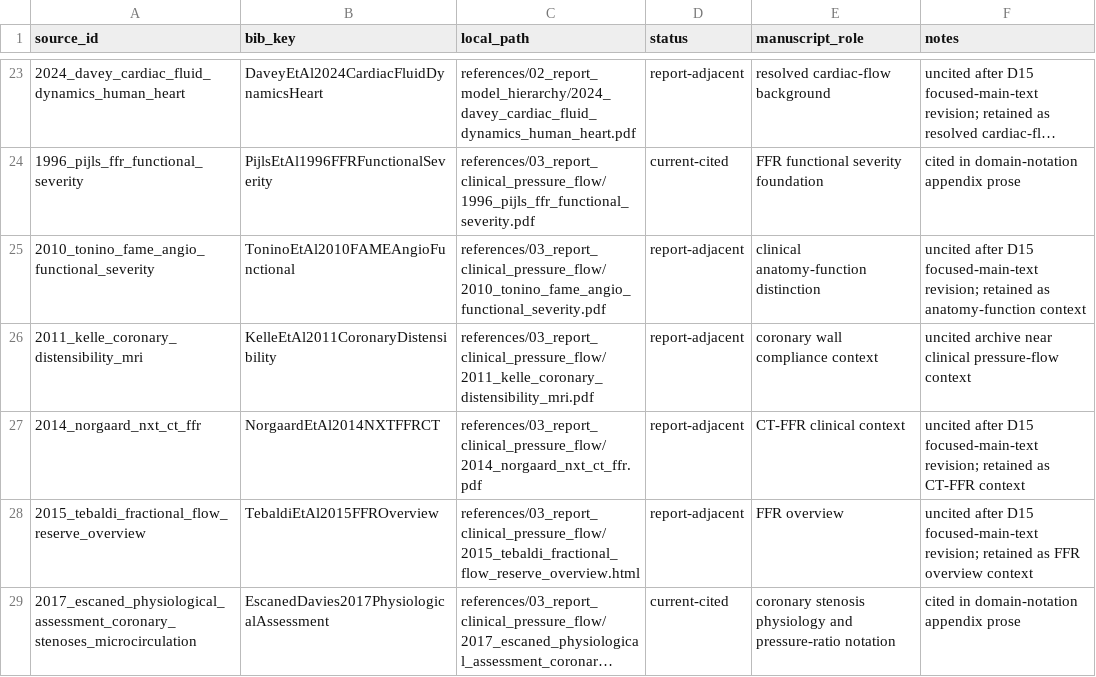
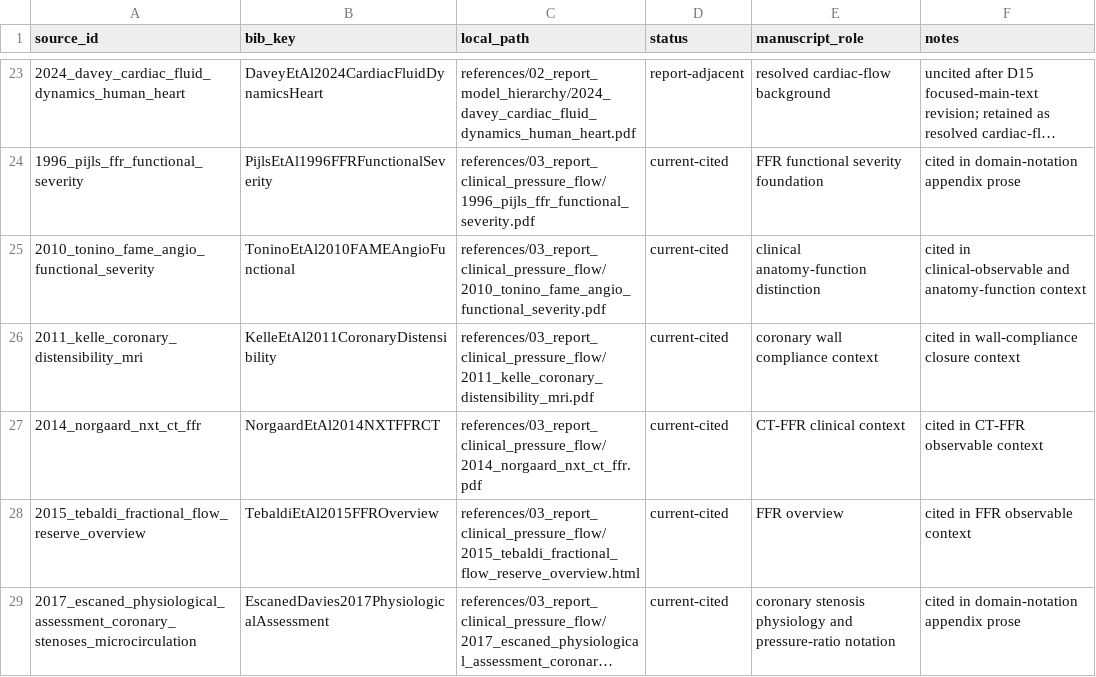
Before and after one commit to danphenderson/masters-report, a TSV file: references/source-inventory.tsv, drawn as a sheet; only a part is shown, gaps mark what is left out; long unchanged cells end in …; the diff covers the shown part only; the diff names each change by its address in the sheet, - before the commit and + after, or states it on an @@ line.

```diff
--- a/references/source-inventory.tsv
+++ b/references/source-inventory.tsv
-D25:D28 (status): report-adjacent
+D25:D28 (status): current-cited
-F25 (notes): uncited after D15 focused-main-text revision; retained as anatomy-function context
+F25 (notes): cited in clinical-observable and anatomy-function context
-F26 (notes): uncited archive near clinical pressure-flow context
+F26 (notes): cited in wall-compliance closure context
-F27 (notes): uncited after D15 focused-main-text revision; retained as CT-FFR context
+F27 (notes): cited in CT-FFR observable context
-F28 (notes): uncited after D15 focused-main-text revision; retained as FFR overview context
+F28 (notes): cited in FFR observable context
```
Also changed, not shown: 12 edited cells elsewhere in this file, figures/static/static/tables/verification/mms_verification.csv, 48 other files.
